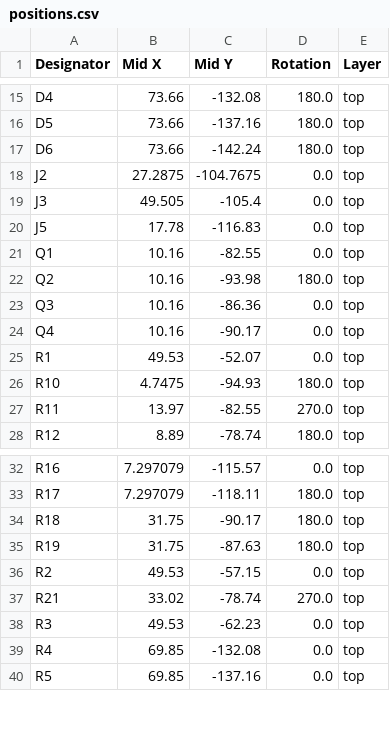
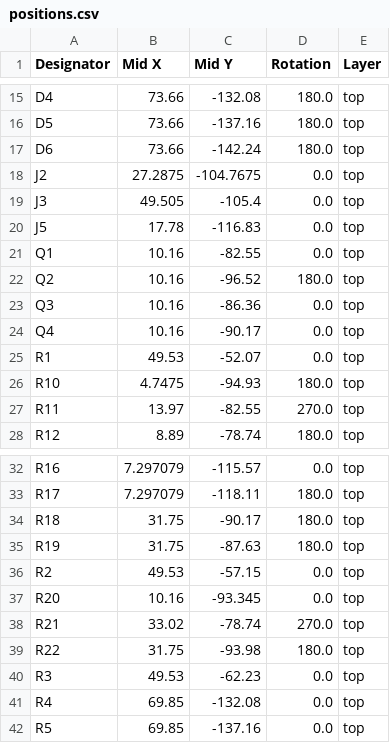
Before and after one commit to eaguirre12/CUNY-Js5, a CSV file: PCB/production/positions.csv, drawn as a sheet; only a part is shown, gaps mark what is left out.

```diff
--- a/PCB/production/positions.csv
+++ b/PCB/production/positions.csv
@@ -21,3 +21,3 @@ J5,17.78,-116.83,0.0,top
 Q1,10.16,-82.55,0.0,top
-Q2,10.16,-93.98,180.0,top
+Q2,10.16,-96.52,180.0,top
 Q3,10.16,-86.36,0.0,top
@@ -36,3 +36,5 @@ R19,31.75,-87.63,180.0,top
 R2,49.53,-57.15,0.0,top
+R20,10.16,-93.345,0.0,top
 R21,33.02,-78.74,270.0,top
+R22,31.75,-93.98,180.0,top
 R3,49.53,-62.23,0.0,top
```
Also changed, not shown: PCB/production/bom.csv, 4 other files.
